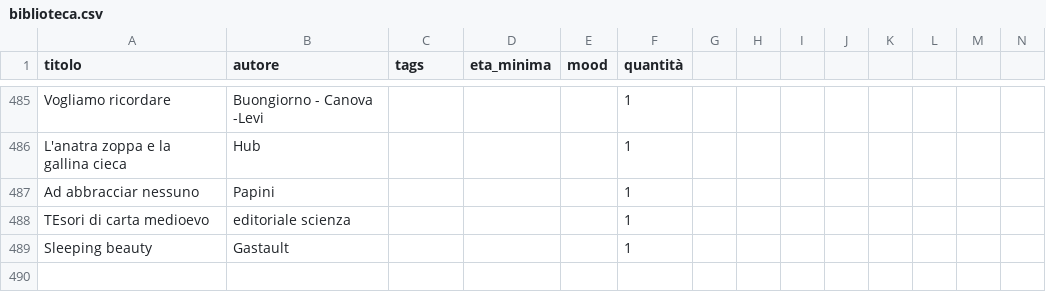
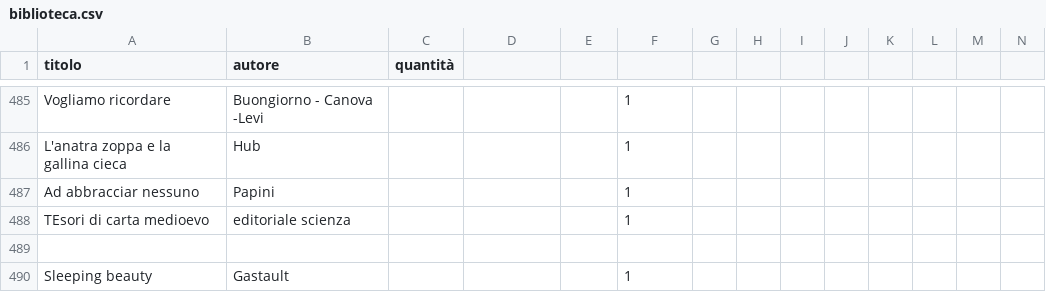
Before and after one commit to simonescalzitti-png/biblioteca-smart, a CSV file: biblioteca.csv, drawn as a sheet; only a part is shown, gaps mark what is left out; rows hold the shown columns only; the diff names each change by its address in the sheet, - before the commit and + after, or states it on an @@ line.

Commit message:
Update biblioteca.csv

```diff
--- a/biblioteca.csv
+++ b/biblioteca.csv
-C1: tags
+C1: quantità
-D1: eta_minima
+D1: (empty)
-E1: mood
+E1: (empty)
-F1: quantità
+F1: (empty)
+row 489: (empty)
```
